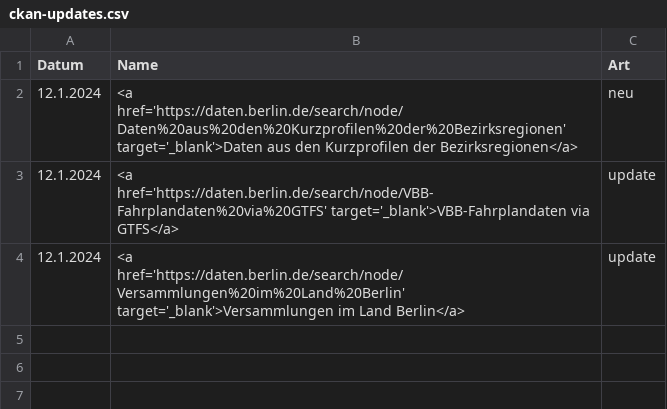
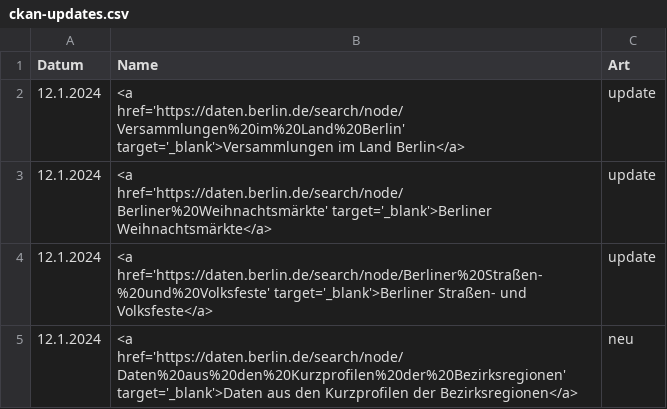
Before and after one commit to technologiestiftung/odis-opendata-vis, a CSV file: data/ckan-updates.csv, drawn as a sheet.

```diff
--- a/data/ckan-updates.csv
+++ b/data/ckan-updates.csv
@@ -1,4 +1,5 @@
 Datum,Name,Art
+12.1.2024,<a href='https://daten.berlin.de/search/node/Versammlungen%20im%20Land%20Berlin' target='_blank'>Versammlungen im Land Berlin</a>,update
+12.1.2024,<a href='https://daten.berlin.de/search/node/Berliner%20Weihnachtsmärkte' target='_blank'>Berliner Weihnachtsmärkte</a>,update
+12.1.2024,<a href='https://daten.berlin.de/search/node/Berliner%20Straßen-%20und%20Volksfeste' target='_blank'>Berliner Straßen- und Volksfeste</a>,update
 12.1.2024,<a href='https://daten.berlin.de/search/node/Daten%20aus%20den%20Kurzprofilen%20der%20Bezirksregionen' target='_blank'>Daten aus den Kurzprofilen der Bezirksregionen</a>,neu
-12.1.2024,<a href='https://daten.berlin.de/search/node/VBB-Fahrplandaten%20via%20GTFS' target='_blank'>VBB-Fahrplandaten via GTFS</a>,update
-12.1.2024,<a href='https://daten.berlin.de/search/node/Versammlungen%20im%20Land%20Berlin' target='_blank'>Versammlungen im Land Berlin</a>,update
```
